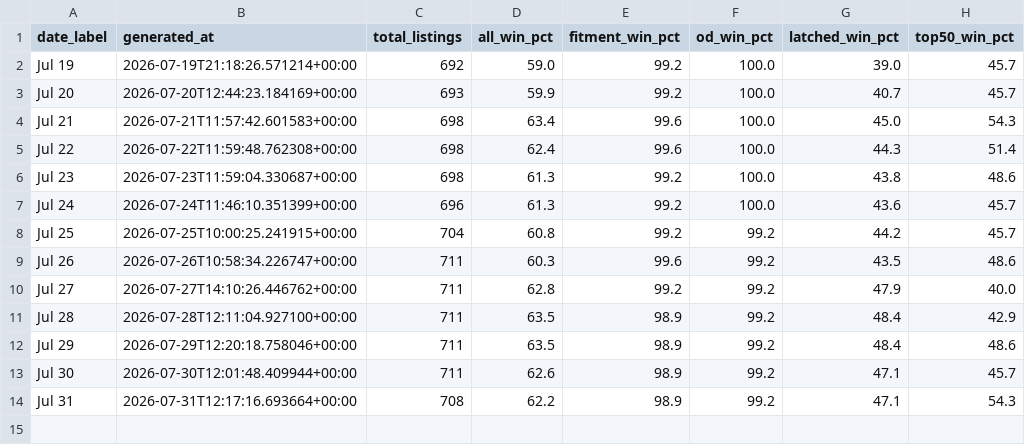
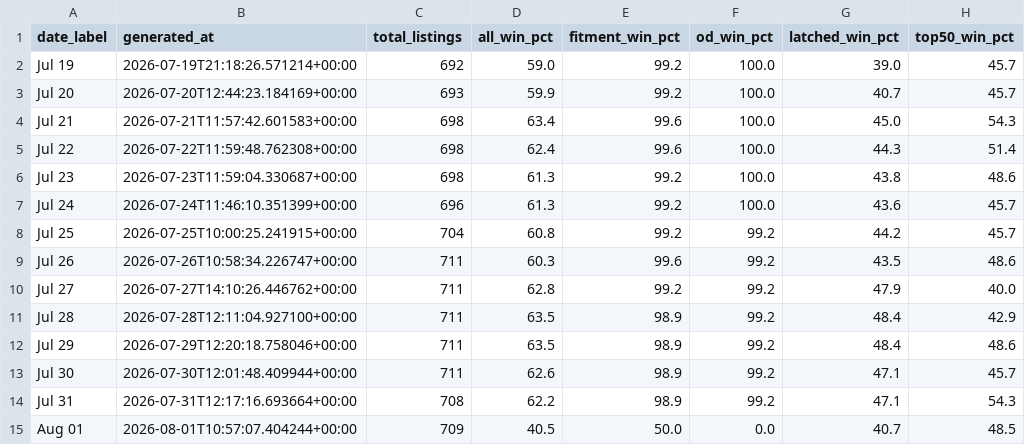
Before and after one commit to tnm-labs/amz_buybox, a CSV file: data/history.csv, drawn as a sheet.

```diff
--- a/data/history.csv
+++ b/data/history.csv
@@ -14 +14,2 @@ Jul 30,2026-07-30T12:01:48.409944+00:00,711,62.6,98.9,99.2,47.1,45.7
 Jul 31,2026-07-31T12:17:16.693664+00:00,708,62.2,98.9,99.2,47.1,54.3
+Aug 01,2026-08-01T10:57:07.404244+00:00,709,40.5,50.0,0.0,40.7,48.5
```
Also changed, not shown: data/listings_raw_cache.csv, docs/details.csv, 1 other file.
